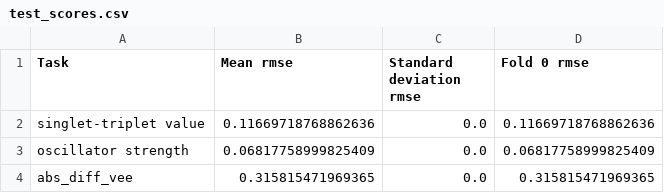
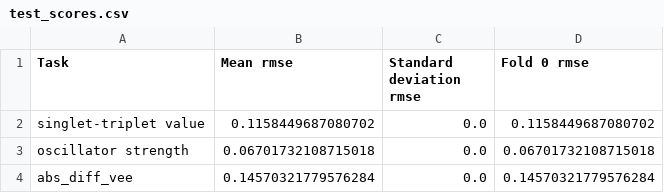
Before and after one commit to Lung-Yi/uncmoo, a CSV file: chemprop_unc/save_models/organic_emitter_ensemble_mve/test_scores.csv, drawn as a sheet.

```diff
--- a/chemprop_unc/save_models/organic_emitter_ensemble_mve/test_scores.csv
+++ b/chemprop_unc/save_models/organic_emitter_ensemble_mve/test_scores.csv
@@ -1,4 +1,4 @@
 Task,Mean rmse,Standard deviation rmse,Fold 0 rmse
-singlet-triplet value,0.11669718768862636,0.0,0.11669718768862636
-oscillator strength,0.06817758999825409,0.0,0.06817758999825409
-abs_diff_vee,0.315815471969365,0.0,0.315815471969365
+singlet-triplet value,0.1158449687080702,0.0,0.1158449687080702
+oscillator strength,0.06701732108715018,0.0,0.06701732108715018
+abs_diff_vee,0.14570321779576284,0.0,0.14570321779576284
```
Also changed, not shown: 50 other files.
